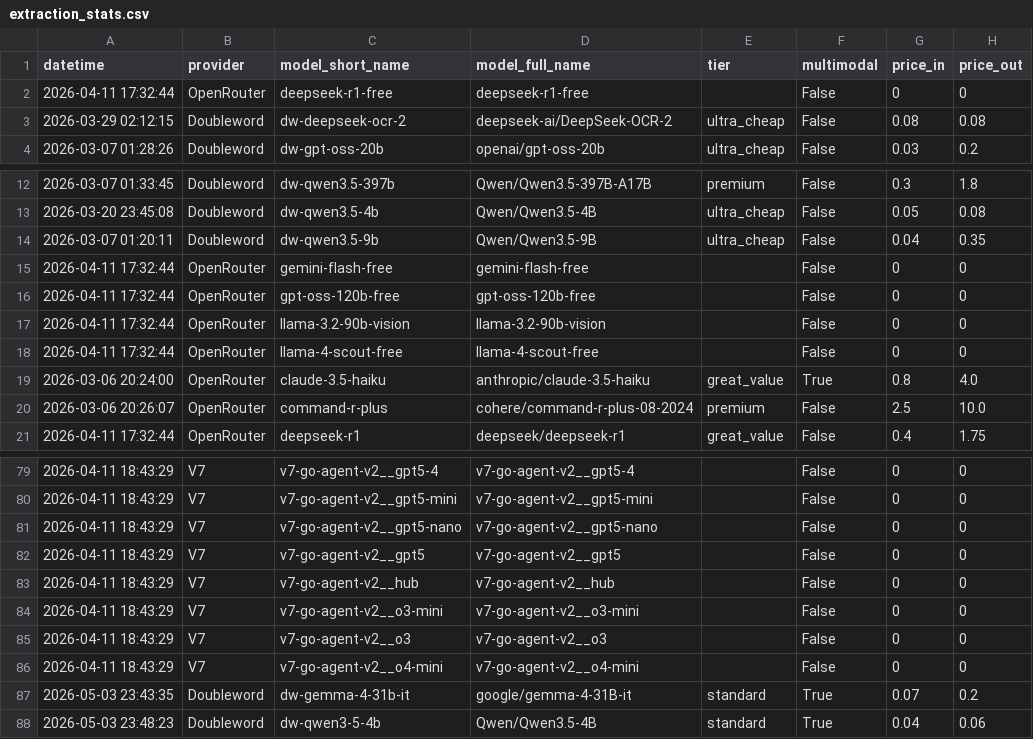
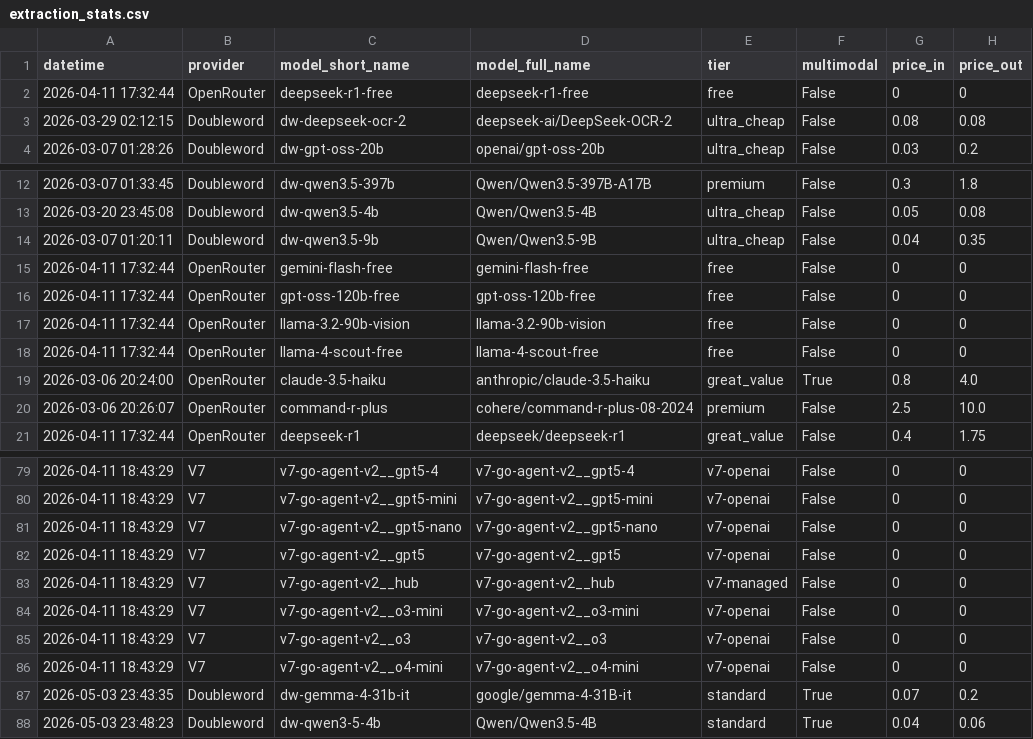
Before and after one commit to neomatrix369/playgroup_202602_docextract, a CSV file: data/extraction_stats.csv, drawn as a sheet; only a part is shown, gaps mark what is left out; the diff covers the shown part only; the diff names each change by its address in the sheet, - before the commit and + after, or states it on an @@ line.

Commit message:
fix(playground): aliases, deprecated model meta, provider backfill
- Map legacy Doubleword short names (qwen3.5-*, nemotron-120b, vl aliases)
  to current registry keys via alias_of stubs.
- Register removed/free-tier models with minimal tier/modality metadata so
  leaderboard rows are not "unknown" tier.
- Infer provider (doubleword / v7 / openrouter) for models present in stats
  but missing a TSV (e.g. failed OCR runs).
- Refresh extraction_stats.csv; sync standalone playground HTML.

```diff
--- a/data/extraction_stats.csv
+++ b/data/extraction_stats.csv
-E2 (tier): (empty)
+E2 (tier): free
-E15:E18 (tier): (empty)
+E15:E18 (tier): free
-E79:E82 (tier): (empty)
+E79:E82 (tier): v7-openai
-E83 (tier): (empty)
+E83 (tier): v7-managed
-E84:E86 (tier): (empty)
+E84:E86 (tier): v7-openai
```
Also changed, not shown: 26 edited cells elsewhere in this file, 2 other files.
